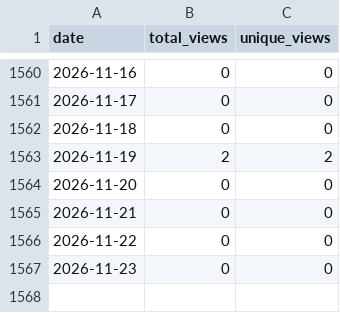
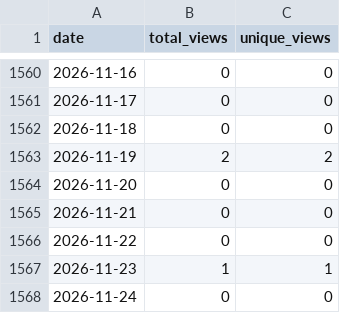
Before and after one commit to wumphlett/COMP-4320, a CSV file: .traffic/views.csv, drawn as a sheet; only a part is shown, gaps mark what is left out.

```diff
--- a/.traffic/views.csv
+++ b/.traffic/views.csv
@@ -1566,2 +1566,3 @@ date,total_views,unique_views
 2026-11-22,0,0
-2026-11-23,0,0
+2026-11-23,1,1
+2026-11-24,0,0
```
Also changed, not shown: .traffic/clones.csv, 3 other files.
